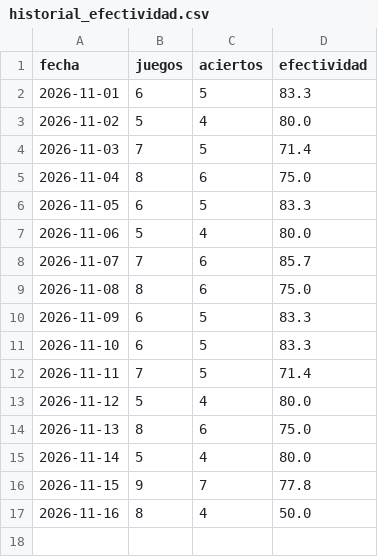
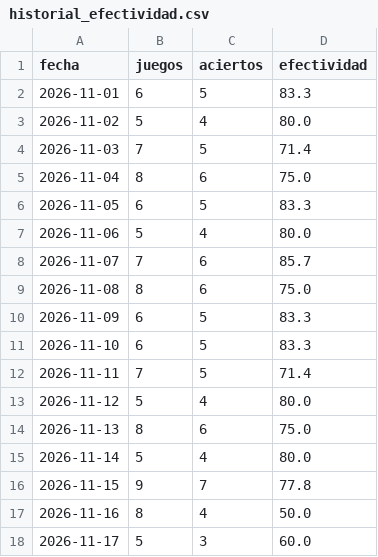
Before and after one commit to cavioc-eng/sabermetriaia, a CSV file: historial_efectividad.csv, drawn as a sheet; the diff names each change by its address in the sheet, - before the commit and + after, or states it on an @@ line.

Commit message:
Add files via upload

```diff
--- a/historial_efectividad.csv
+++ b/historial_efectividad.csv
+row 18: 2026-11-17 | 5 | 3 | 60.0
```
